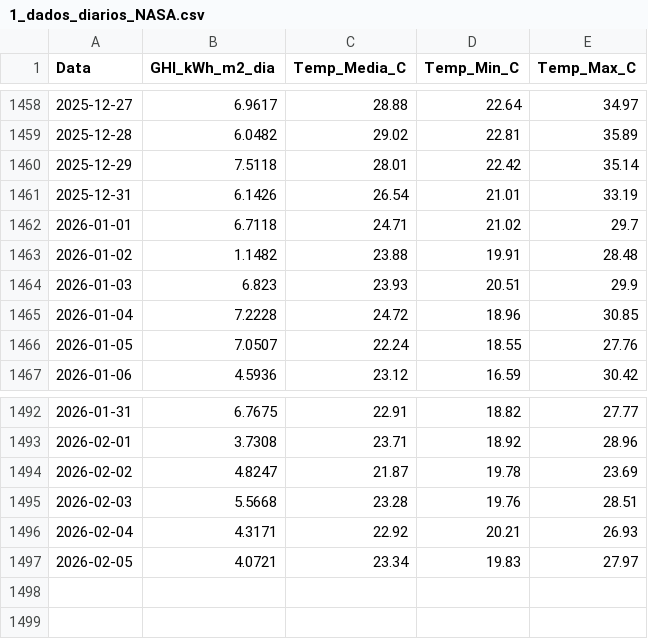
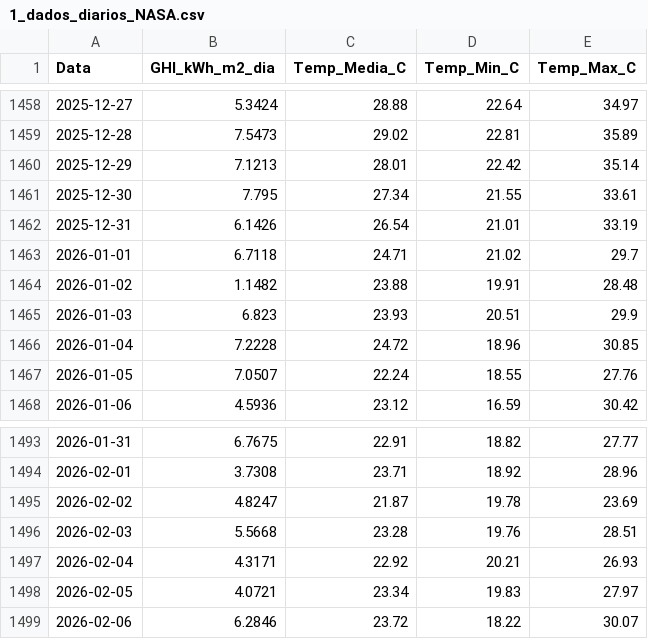
Before and after one commit to EnzoMarquezi/Monitoramento-Irradiancia-SJBV, a CSV file: 1_dados_diarios_NASA.csv, drawn as a sheet; only a part is shown, gaps mark what is left out; the diff covers the shown part only.

```diff
--- a/1_dados_diarios_NASA.csv
+++ b/1_dados_diarios_NASA.csv
@@ -1458,4 +1458,5 @@
-2025-12-27,6.9617,28.88,22.64,34.97
-2025-12-28,6.0482,29.02,22.81,35.89
-2025-12-29,7.5118,28.01,22.42,35.14
+2025-12-27,5.3424,28.88,22.64,34.97
+2025-12-28,7.5473,29.02,22.81,35.89
+2025-12-29,7.1213,28.01,22.42,35.14
+2025-12-30,7.795,27.34,21.55,33.61
 2025-12-31,6.1426,26.54,21.01,33.19
@@ -1497 +1498,2 @@
 2026-02-05,4.0721,23.34,19.83,27.97
+2026-02-06,6.2846,23.72,18.22,30.07
```
Also changed, not shown: 27 edited cells elsewhere in this file, 1 other file.
